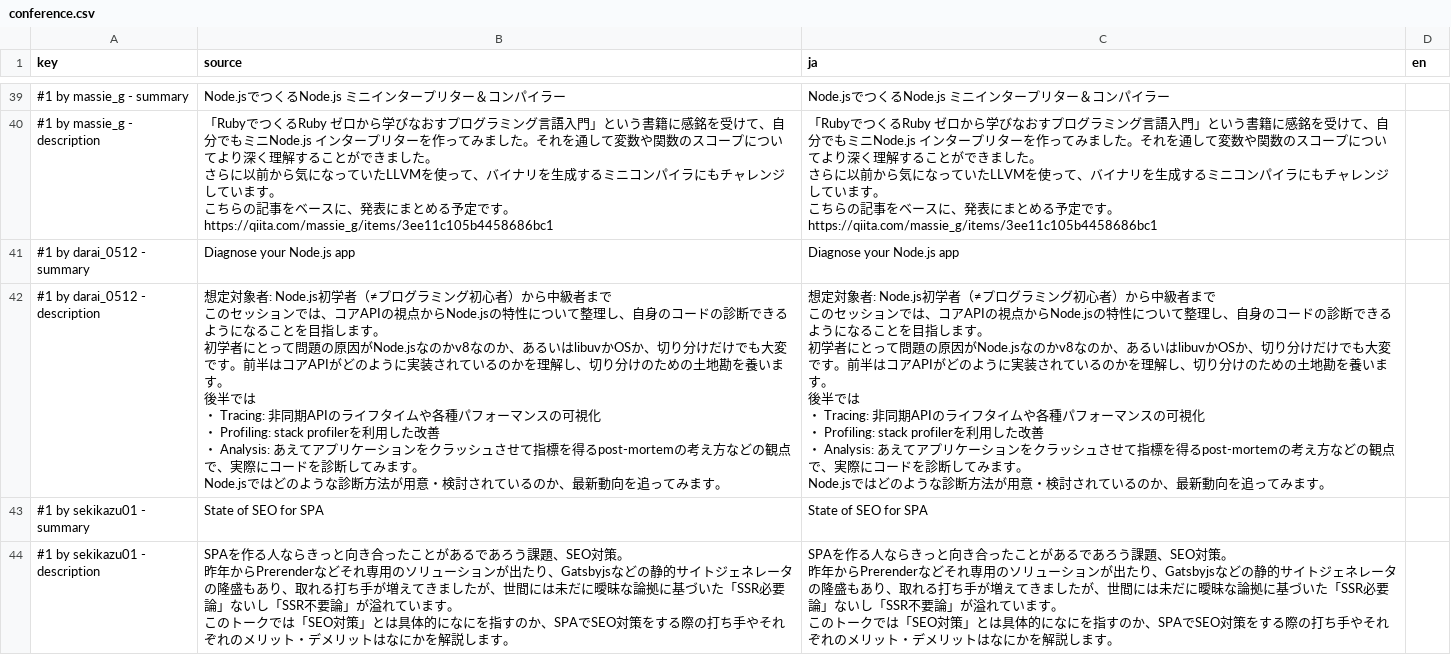
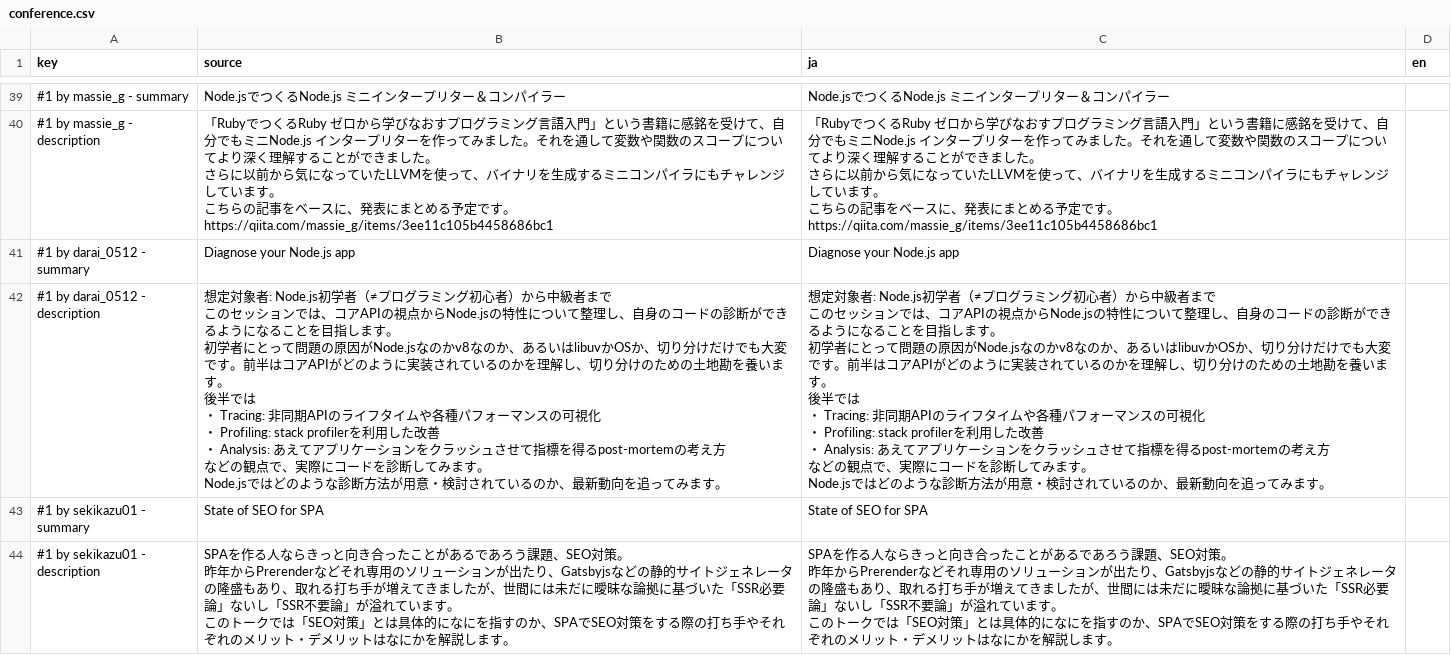
Before and after one commit to nodefest/nodefest.github.com, a CSV file: 2018/src/confcal/conference.csv, drawn as a sheet; only a part is shown, gaps mark what is left out.

```diff
--- a/2018/src/confcal/conference.csv
+++ b/2018/src/confcal/conference.csv
@@ -115,23 +115,25 @@ https://qiita.com/massie_g/items/3ee11c105b4458686bc1",
 #1 by darai_0512 - summary,Diagnose your Node.js app,Diagnose your Node.js app,
-#1 by darai_0512 - description,"想定対象者: Node.js初学者（≠プログラミング初心者）から中級者まで
-
-このセッションでは、コアAPIの視点からNode.jsの特性について整理し、自身のコードの診断できるようになることを目指します。
-
-初学者にとって問題の原因がNode.jsなのかv8なのか、あるいはlibuvかOSか、切り分けだけでも大変です。前半はコアAPIがどのように実装されているのかを理解し、切り分けのための土地勘を養います。
-
-後半では
-・ Tracing: 非同期APIのライフタイムや各種パフォーマンスの可視化
-・ Profiling: stack profilerを利用した改善
-・ Analysis: あえてアプリケーションをクラッシュさせて指標を得るpost-mortemの考え方などの観点で、実際にコードを診断してみます。
-Node.jsではどのような診断方法が用意・検討されているのか、最新動向を追ってみます。","想定対象者: Node.js初学者（≠プログラミング初心者）から中級者まで
-
-このセッションでは、コアAPIの視点からNode.jsの特性について整理し、自身のコードの診断できるようになることを目指します。
-
-初学者にとって問題の原因がNode.jsなのかv8なのか、あるいはlibuvかOSか、切り分けだけでも大変です。前半はコアAPIがどのように実装されているのかを理解し、切り分けのための土地勘を養います。
-
-後半では
-・ Tracing: 非同期APIのライフタイムや各種パフォーマンスの可視化
-・ Profiling: stack profilerを利用した改善
-・ Analysis: あえてアプリケーションをクラッシュさせて指標を得るpost-mortemの考え方などの観点で、実際にコードを診断してみます。
-Node.jsではどのような診断方法が用意・検討されているのか、最新動向を追ってみます。",
+#1 by darai_0512 - description,"想定対象者: Node.js初学者（≠プログラミング初心者）から中級者まで
+
+このセッションでは、コアAPIの視点からNode.jsの特性について整理し、自身のコードの診断ができるようになることを目指します。
+
+初学者にとって問題の原因がNode.jsなのかv8なのか、あるいはlibuvかOSか、切り分けだけでも大変です。前半はコアAPIがどのように実装されているのかを理解し、切り分けのための土地勘を養います。
+
+後半では
+・ Tracing: 非同期APIのライフタイムや各種パフォーマンスの可視化
+・ Profiling: stack profilerを利用した改善
+・ Analysis: あえてアプリケーションをクラッシュさせて指標を得るpost-mortemの考え方
+などの観点で、実際にコードを診断してみます。
+Node.jsではどのような診断方法が用意・検討されているのか、最新動向を追ってみます。","想定対象者: Node.js初学者（≠プログラミング初心者）から中級者まで
+
+このセッションでは、コアAPIの視点からNode.jsの特性について整理し、自身のコードの診断ができるようになることを目指します。
+
+初学者にとって問題の原因がNode.jsなのかv8なのか、あるいはlibuvかOSか、切り分けだけでも大変です。前半はコアAPIがどのように実装されているのかを理解し、切り分けのための土地勘を養います。
+
+後半では
+・ Tracing: 非同期APIのライフタイムや各種パフォーマンスの可視化
+・ Profiling: stack profilerを利用した改善
+・ Analysis: あえてアプリケーションをクラッシュさせて指標を得るpost-mortemの考え方
+などの観点で、実際にコードを診断してみます。
+Node.jsではどのような診断方法が用意・検討されているのか、最新動向を追ってみます。",
 #1 by sekikazu01 - summary,State of SEO for SPA,State of SEO for SPA,
```
Also changed, not shown: 3 other files.
